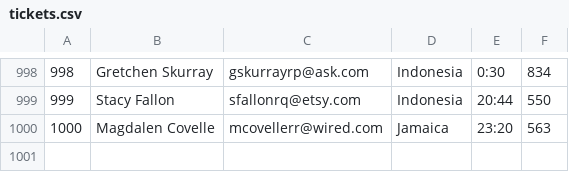
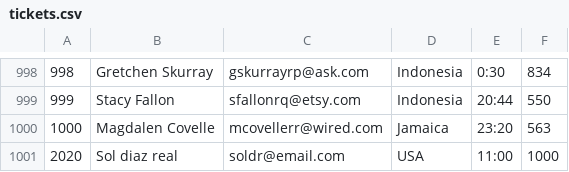
Before and after one commit to mariasodiaz/backpack-bcgow6-mariasol-diazreal, a CSV file: hackaton-go-bases-main/tickets.csv, drawn as a sheet; only a part is shown, gaps mark what is left out.

Commit message:
hackaton

```diff
--- a/hackaton-go-bases-main/tickets.csv
+++ b/hackaton-go-bases-main/tickets.csv
@@ -1000 +1000,2 @@
 1000,Magdalen Covelle,mcovellerr@wired.com,Jamaica,23:20,563
+2020,Sol diaz real,soldr@email.com,USA,11:00,1000
```
Also changed, not shown: 4 other files.
